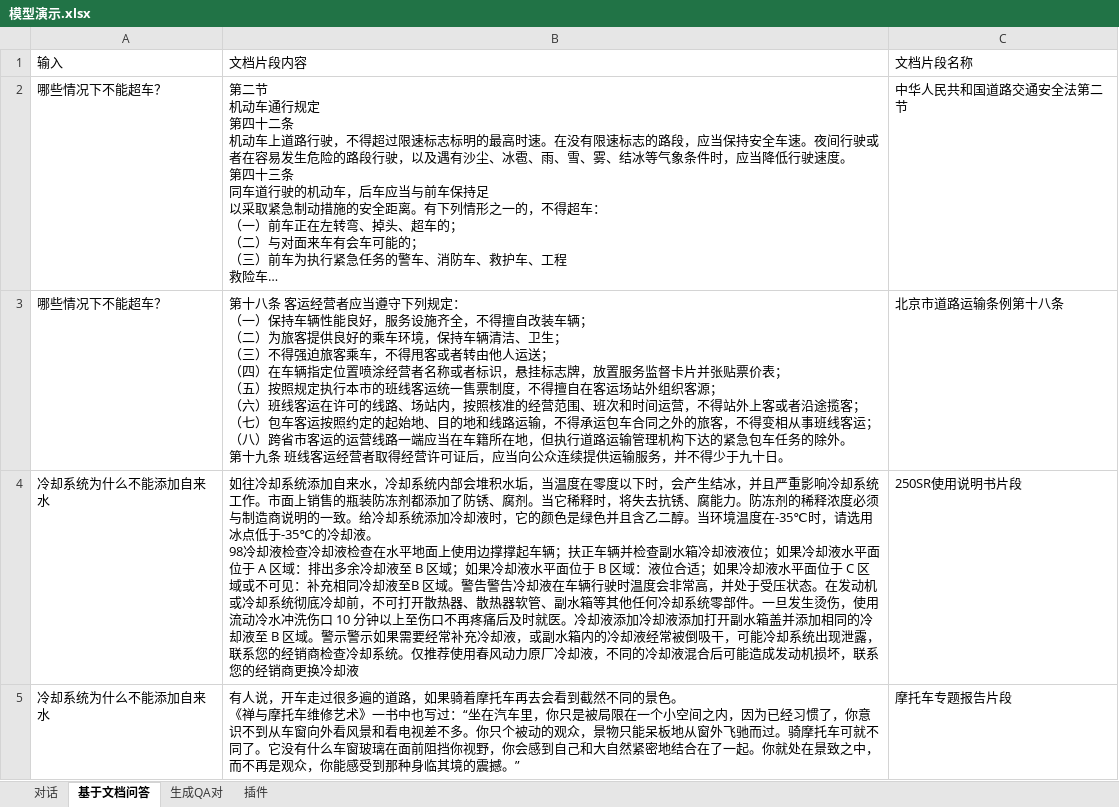
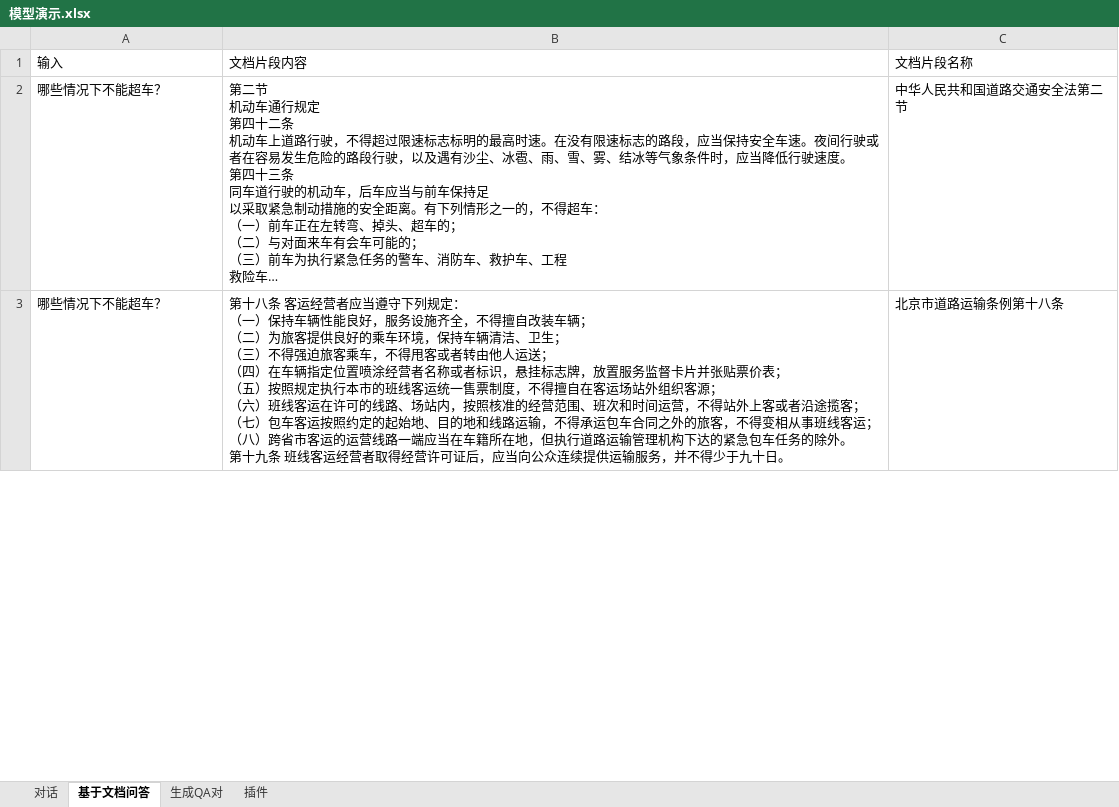
Before and after one commit to OrionStarAI/Orion, an Excel workbook: gradio_demo/模型演示.xlsx, sheet 基于文档问答, drawn as a sheet; only a part is shown; long unchanged cells end in …; values as stored, in another font and other column widths than the file's, no borders; removed rows and columns are numbered as before the commit, all else as after; ↵ is a line break in a cell; the diff covers the shown part only; the diff names each change by its address in the sheet, - before the commit and + after, or states it on an @@ line.

Commit message:
fix:update the gradio demo's examples

```diff
--- a/gradio_demo/模型演示.xlsx (sheet 基于文档问答)
+++ b/gradio_demo/模型演示.xlsx (sheet 基于文档问答)
-row 4: 冷却系统为什么不能添加自来水 | 如往冷却系统添加自来水，冷却系统内部会堆积水垢，当温度在零度以下时，会产生结冰，并且严重影响冷却系统工作。市面上销售的瓶装防冻剂都添加了防锈、腐剂。当它稀释时，将失去抗锈、腐能力。防冻剂的稀释浓度必须与制造商说明的一致。给冷却系统添加冷却液时，它的颜色是绿色并且含乙二醇。当环境温度在-35℃时，请选用冰点低于-35℃的冷却液。 ↵ 98冷却液检查冷却液检查在水平地面上使用边撑撑起车辆；扶正车辆并检查副水箱冷却液液位；如果冷却液水平面位于 A 区域：排出多余冷却液至 B 区域；如果冷却液水平面位于 B 区域：液位合适；如果冷却液水平面位于 C 区域或不可见：补充相同冷却液至B 区域。警告警告冷却液在车辆行驶时温度会非常高，并处于受压状态。在发动机或冷却系统彻底冷却前，不可打开散热器、散热器软管、副水箱等其他任何冷却系统零部件。一旦发生烫伤，使用流动冷水冲洗伤口 10 分钟以上至伤口不再疼痛后及时就医。冷却液添加冷却液添加打开副水箱盖并添加相同的冷却液至 B 区域。警示警示如果需要经常补充冷却液，或副水箱内的冷却液经常被倒吸干，可能冷却系统出现泄露，联系您的经销商检查冷却系统。仅推荐使用春风动力原厂冷却液，不同的冷却液混合后可能造成发动机损坏，联系您的经销商更换冷却液 | 250SR使用说明书片段
-row 5: 冷却系统为什么不能添加自来水 | 有人说，开车走过很多遍的道路，如果骑着摩托车再去会看到截然不同的景色。 ↵ 《禅与摩托车维修艺术》一书中也写过：“坐在汽车里，你只是被局限在一个小空间之内，因为已经习惯了，你意识不到从车窗向外看风景和看电视差不多。你只个被动的观众，景物只能呆板地从窗外飞驰而过。骑摩托车可就不同了。它没有什么车窗玻璃在面前阻挡你视野，你会感到自己和大自然紧密地结合在了一起。你就处在景致之中，而不再是观众，你能感受到那种身临其境的震撼。” | 摩托车专题报告片段
```
Also changed, not shown: 4 added rows and 2 removed rows elsewhere in this sheet, 1 other file.
